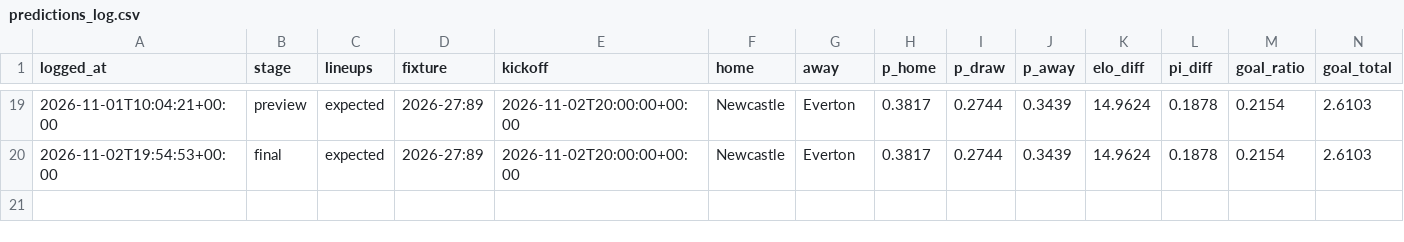
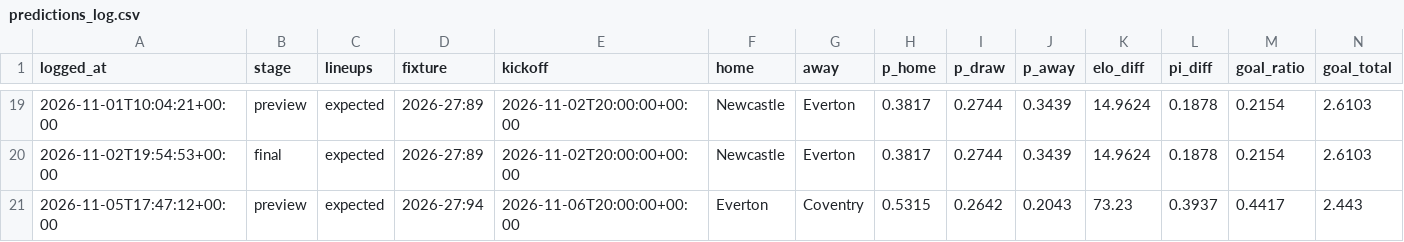
Before and after one commit to StonksLord/prediction-bot, a CSV file: predictions_log.csv, drawn as a sheet; only a part is shown, gaps mark what is left out; rows hold the shown columns only; the diff names each change by its address in the sheet, - before the commit and + after, or states it on an @@ line.

```diff
--- a/predictions_log.csv
+++ b/predictions_log.csv
+row 21: 2026-11-05T17:47:12+00:00 | preview | expected | 2026-27:94 | 2026-11-06T20:00:00+00:00 | Everton | Coventry | 0.5315 | 0.2642 | 0.2043 | 73.23 | 0.3937 | 0.4417 | 2.443
```
Also changed, not shown: markets_log.csv.
